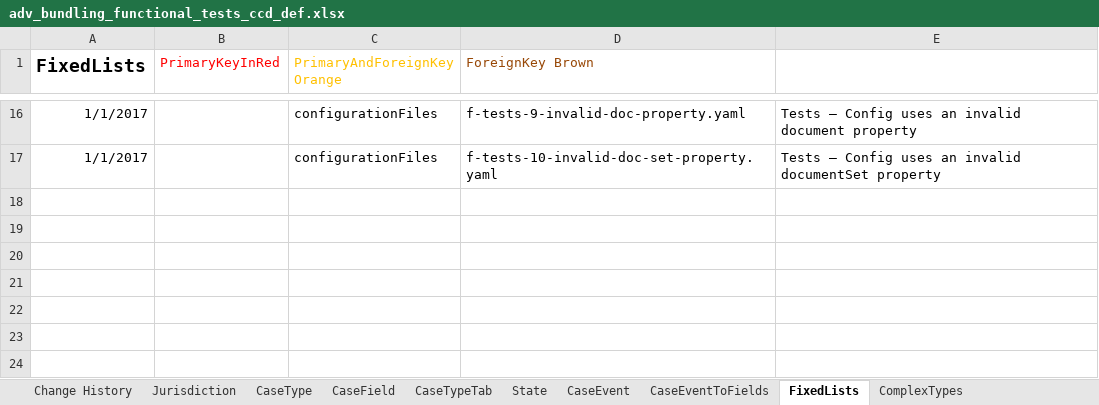
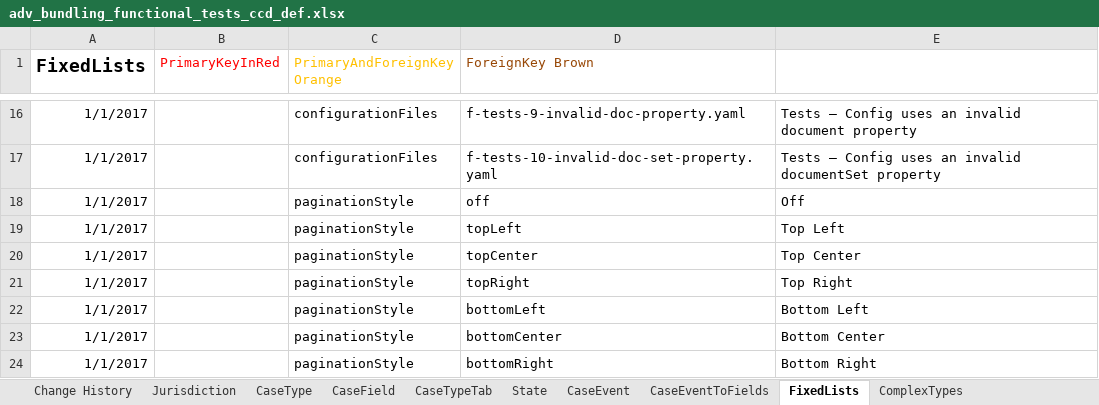
Before and after one commit to hmcts/em-ccd-orchestrator, an Excel workbook: src/aat/resources/adv_bundling_functional_tests_ccd_def.xlsx, sheet FixedLists, drawn as a sheet; only a part is shown, gaps mark what is left out; values as stored, in another font and other column widths than the file's, no borders; the diff names each change by its address in the sheet, - before the commit and + after, or states it on an @@ line.

Commit message:
EM-2142: Add pagination fields to the ccd spreadsheet in aat resources folder

```diff
--- a/src/aat/resources/adv_bundling_functional_tests_ccd_def.xlsx (sheet FixedLists)
+++ b/src/aat/resources/adv_bundling_functional_tests_ccd_def.xlsx (sheet FixedLists)
+row 18: 1/1/2017 |  | paginationStyle | off | Off
+row 19: 1/1/2017 |  | paginationStyle | topLeft | Top Left
+row 20: 1/1/2017 |  | paginationStyle | topCenter | Top Center
+row 21: 1/1/2017 |  | paginationStyle | topRight | Top Right
+row 22: 1/1/2017 |  | paginationStyle | bottomLeft | Bottom Left
+row 23: 1/1/2017 |  | paginationStyle | bottomCenter | Bottom Center
+row 24: 1/1/2017 |  | paginationStyle | bottomRight | Bottom Right
```
Also changed, not shown: sheet ComplexTypes, sheet CaseEvent, src/aat/resources/adv_bundling_functional_tests_ccd_def_aat.xlsx.
